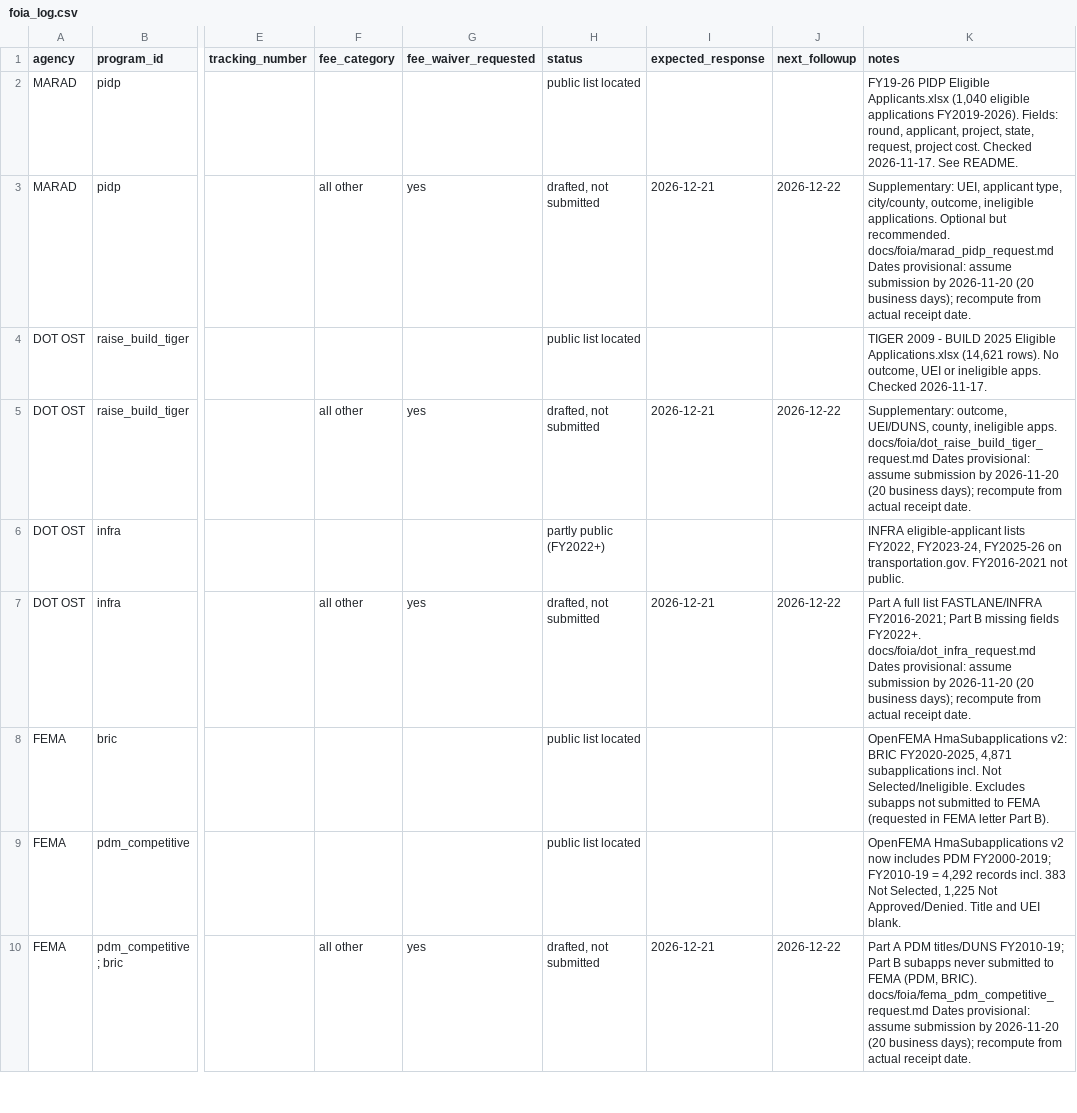
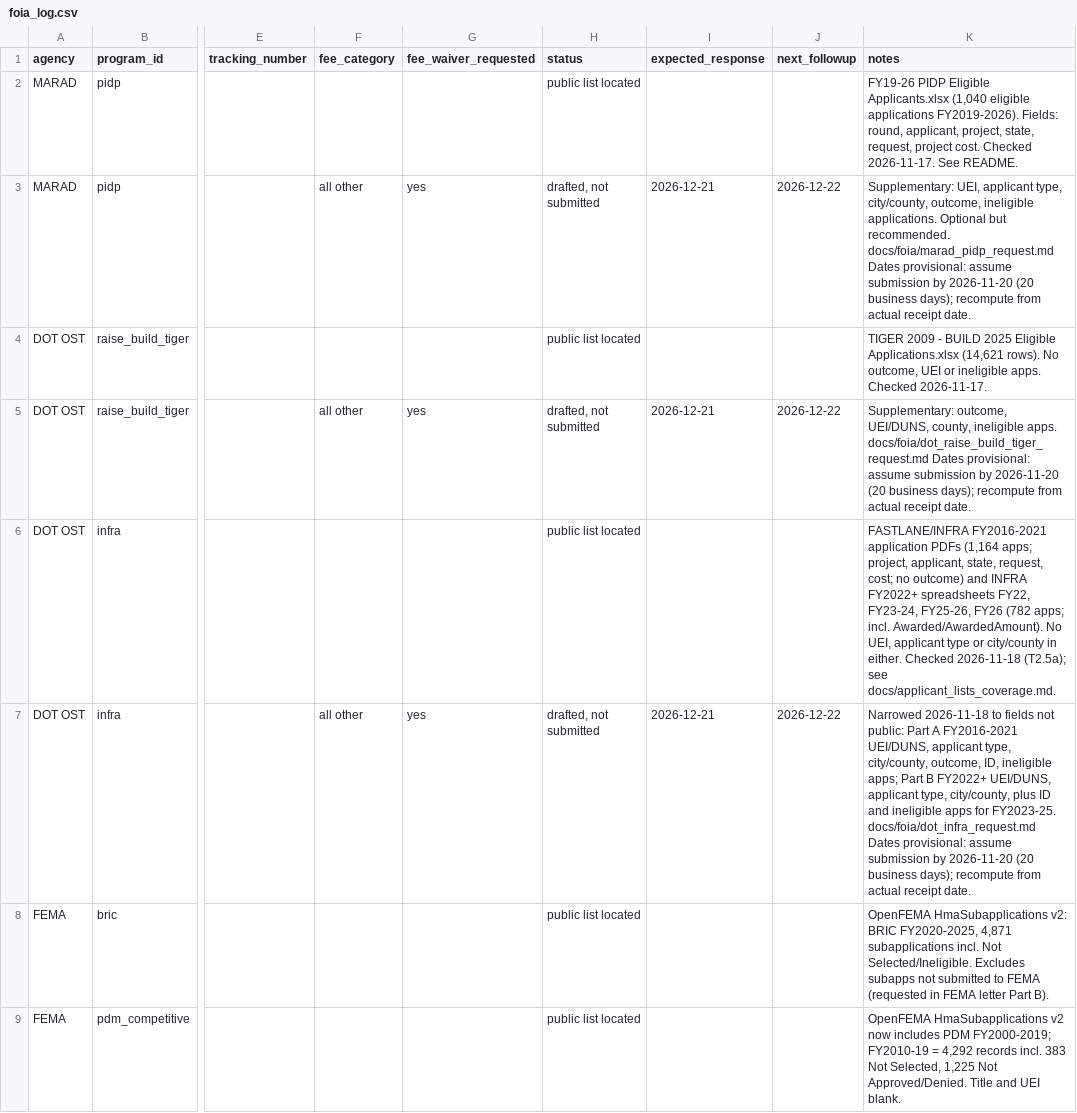
Before and after one commit to zajoseph/coastal-harbor-funding, a CSV file: docs/foia/foia_log.csv, drawn as a sheet; only a part is shown, gaps mark what is left out; the shorter side is filled out with more unchanged rows; the diff names each change by its address in the sheet, - before the commit and + after, or states it on an @@ line.

```diff
--- a/docs/foia/foia_log.csv
+++ b/docs/foia/foia_log.csv
-H6 (status): partly public (FY2022+)
+H6 (status): public list located
-K6 (notes): INFRA eligible-applicant lists FY2022, FY2023-24, FY2025-26 on transportation.gov. FY2016-2021 not public.
+K6 (notes): FASTLANE/INFRA FY2016-2021 application PDFs (1,164 apps; project, applicant, state, request, cost; no outcome) and INFRA FY2022+ spreadsheets FY22, FY23-24, FY25-26, FY26 (782 apps; incl. Awarded/AwardedAmount). No UEI, applicant type or city/county in either. Checked 2026-11-18 (T2.5a); see docs/applicant_lists_coverage.md.
-K7 (notes): Part A full list FASTLANE/INFRA FY2016-2021; Part B missing fields FY2022+. docs/foia/dot_infra_request.md Dates…
+K7 (notes): Narrowed 2026-11-18 to fields not public: Part A FY2016-2021 UEI/DUNS, applicant type, city/county, outcome, ID, ineligible apps; Part B FY2022+ UEI/DUNS, applicant type, city/county, plus ID and ineligible apps for FY2023-25. docs/foia/dot_infra_request.md Dates…
```
Also changed, not shown: 1 other file.
